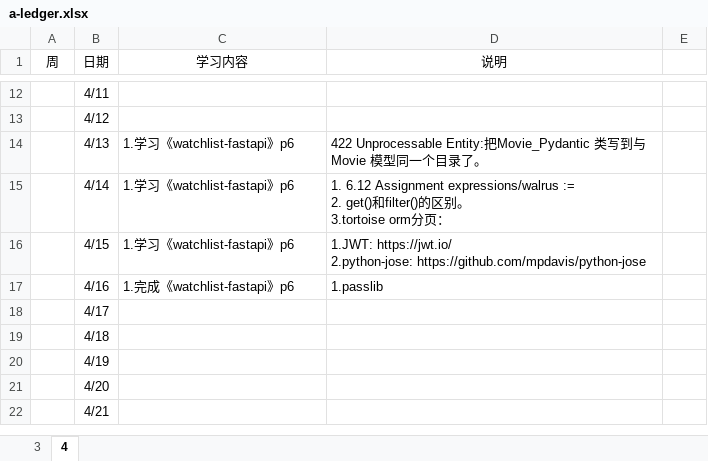
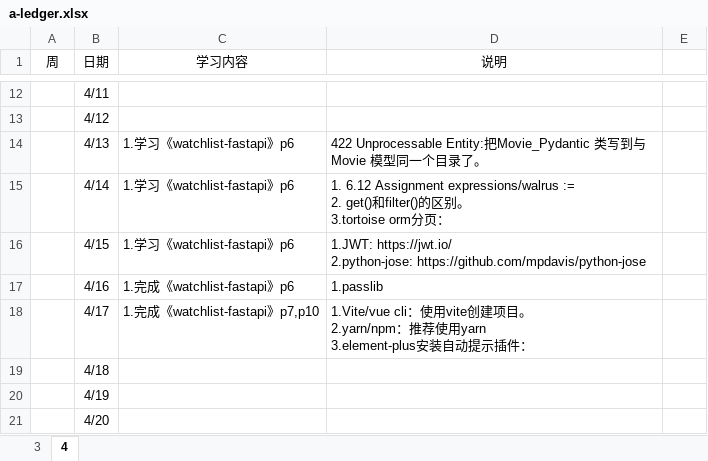
Before and after one commit to Huake-EZhou/learnings, an Excel workbook: a-ledger.xlsx, sheet 4, drawn as a sheet; only a part is shown, gaps mark what is left out; the shorter side is filled out with more unchanged rows; values as stored, in another font and other column widths than the file's, no borders; ↵ is a line break in a cell; the diff names each change by its address in the sheet, - before the commit and + after, or states it on an @@ line.

Commit message:
jwt

```diff
--- a/a-ledger.xlsx (sheet 4)
+++ b/a-ledger.xlsx (sheet 4)
-C18 (学习内容): (empty)
+C18 (学习内容): 1.完成《watchlist-fastapi》p7,p10
-D18 (说明): (empty)
+D18 (说明): 1.Vite/vue cli：使用vite创建项目。 ↵ 2.yarn/npm：推荐使用yarn ↵ 3.element-plus安装自动提示插件：
```
